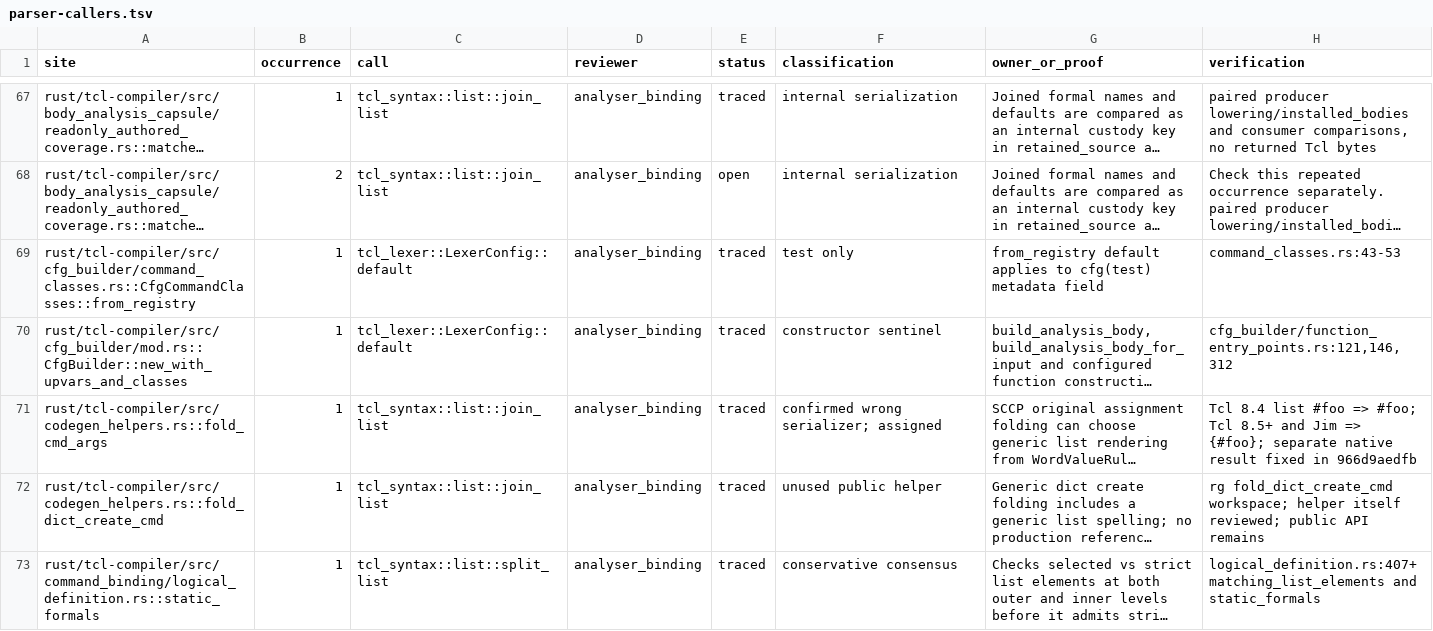
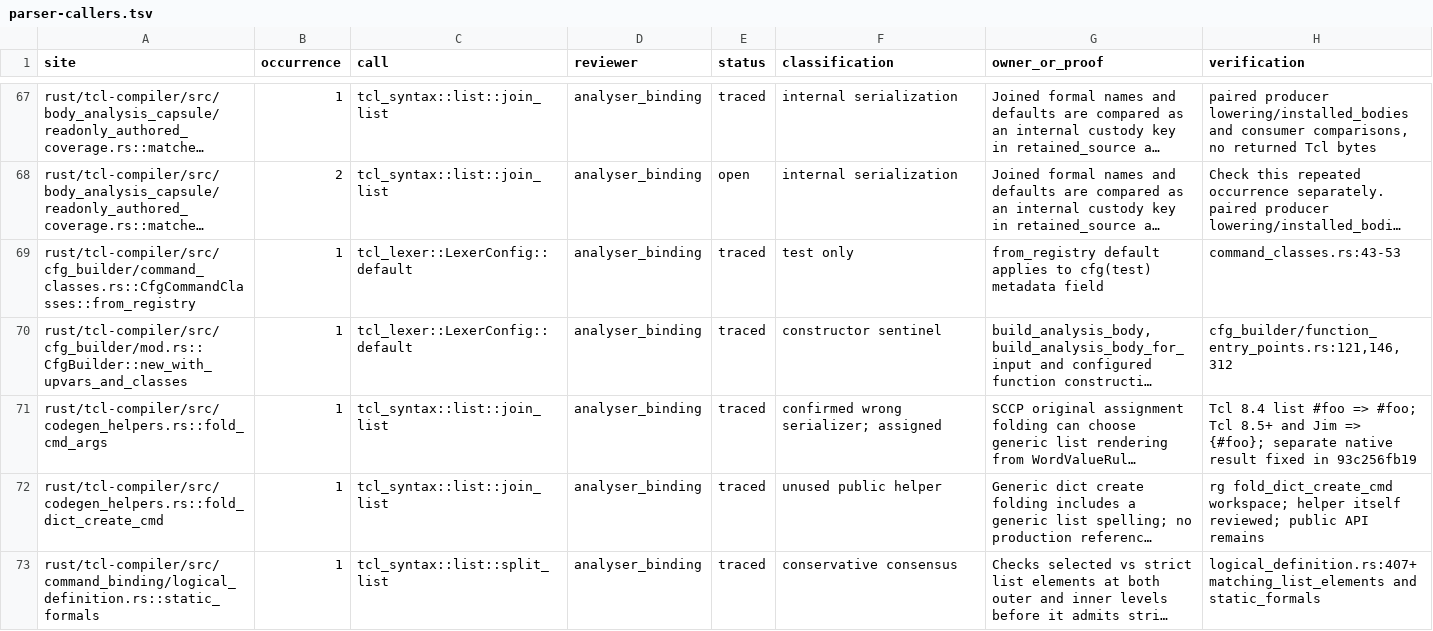
Before and after one commit to bitwisecook/tcl-lsp, a TSV file: docs/work/name-handling/parser-callers.tsv, drawn as a sheet; only a part is shown, gaps mark what is left out; long unchanged cells end in …; the diff covers the shown part only; the diff names each change by its address in the sheet, - before the commit and + after, or states it on an @@ line.

```diff
--- a/docs/work/name-handling/parser-callers.tsv
+++ b/docs/work/name-handling/parser-callers.tsv
-H71 (verification): …fixed in 966d9aedfb
+H71 (verification): …fixed in 93c256fb19
```
Also changed, not shown: 30 edited cells elsewhere in this file, 1 other file.
